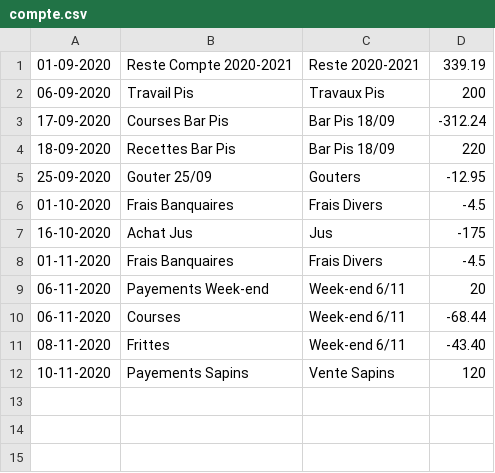
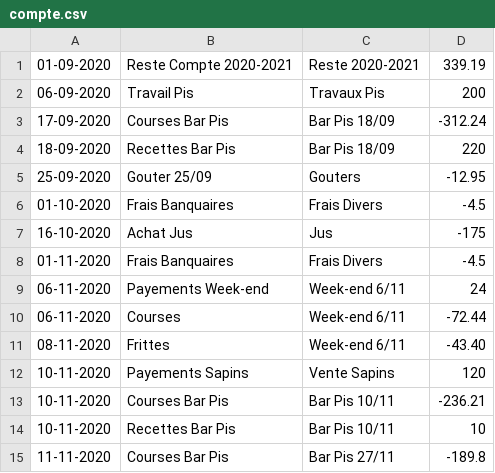
Before and after one commit to MaximeGodfriaux/ComptesPi, a CSV file: csv_files/compte.csv, drawn as a sheet.

```diff
--- a/csv_files/compte.csv
+++ b/csv_files/compte.csv
@@ -8,5 +8,8 @@
 01-11-2020,Frais Banquaires,Frais Divers,-4.5
-06-11-2020,Payements Week-end,Week-end 6/11,20
-06-11-2020,Courses,Week-end 6/11,-68.44
+06-11-2020,Payements Week-end,Week-end 6/11,24
+06-11-2020,Courses,Week-end 6/11,-72.44
 08-11-2020,Frittes,Week-end 6/11,-43.40
 10-11-2020,Payements Sapins,Vente Sapins,120
+10-11-2020,Courses Bar Pis,Bar Pis 10/11,-236.21
+10-11-2020,Recettes Bar Pis,Bar Pis 10/11,10
+11-11-2020,Courses Bar Pis,Bar Pis 27/11,-189.8
```
Also changed, not shown: 10 other files.
